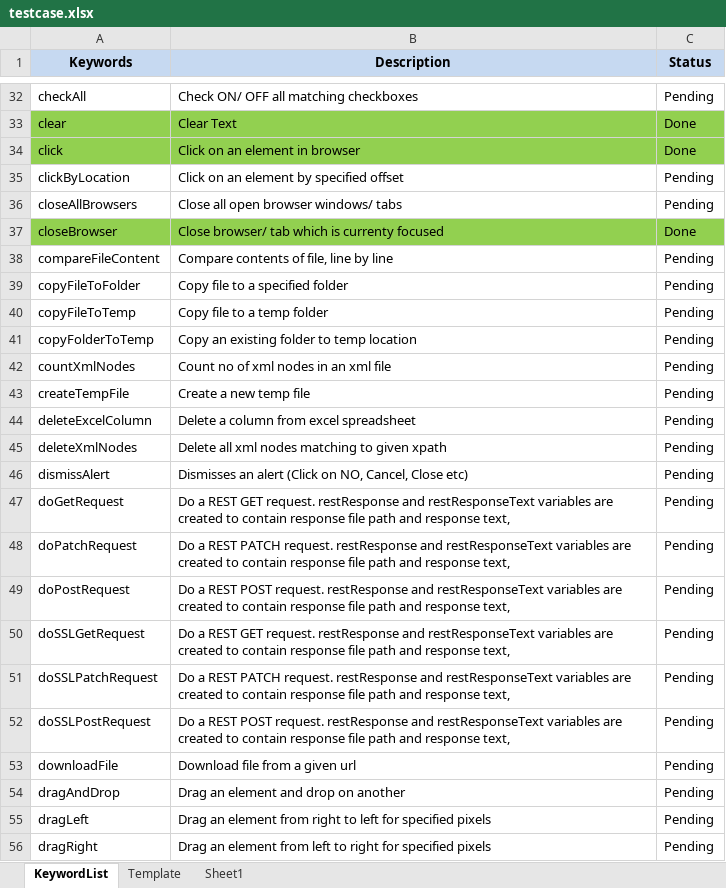
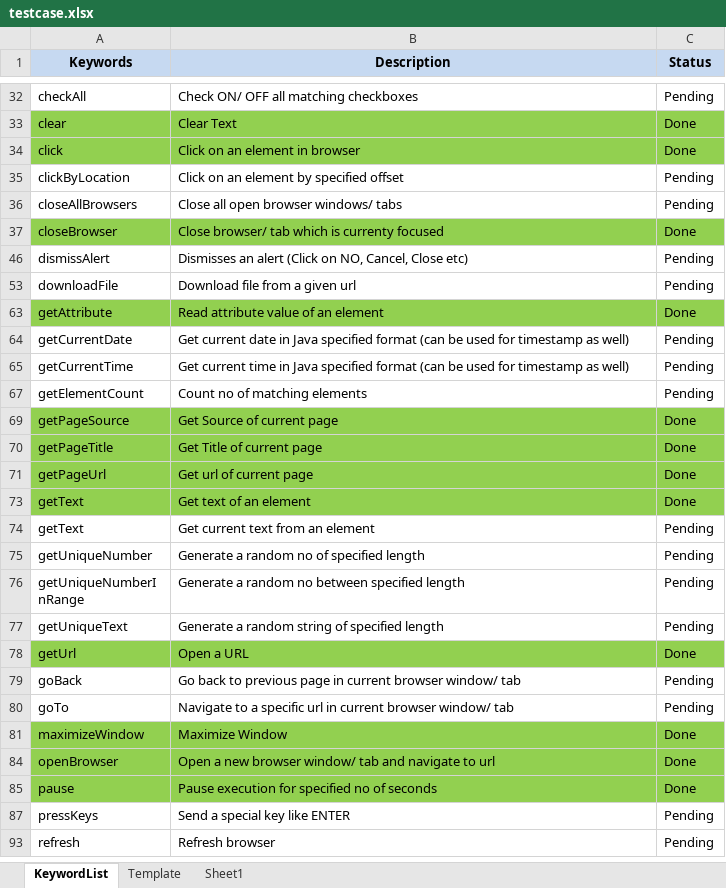
Before and after one commit to iamgauravkhanna/automation-repository-java, an Excel workbook: Raftaar/assets/testcase.xlsx, sheet KeywordList, drawn as a sheet; only a part is shown, gaps mark what is left out; the shorter side is filled out with more unchanged rows; values as stored, in another font and other column widths than the file's, no borders; the diff covers the shown part only; the diff names each change by its address in the sheet, - before the commit and + after, or states it on an @@ line.

```diff
--- a/Raftaar/assets/testcase.xlsx (sheet KeywordList)
+++ b/Raftaar/assets/testcase.xlsx (sheet KeywordList)
-row 38: compareFileContent | Compare contents of file, line by line | Pending
-row 39: copyFileToFolder | Copy file to a specified folder | Pending
-row 40: copyFileToTemp | Copy file to a temp folder | Pending
-row 41: copyFolderToTemp | Copy an existing folder to temp location | Pending
-row 42: countXmlNodes | Count no of xml nodes in an xml file | Pending
-row 43: createTempFile | Create a new temp file | Pending
-row 44: deleteExcelColumn | Delete a column from excel spreadsheet | Pending
-row 45: deleteXmlNodes | Delete all xml nodes matching to given xpath | Pending
-row 47: doGetRequest | Do a REST GET request. restResponse and restResponseText variables are created to contain response file path and response text, | Pending
-row 48: doPatchRequest | Do a REST PATCH request. restResponse and restResponseText variables are created to contain response file path and response text, | Pending
-row 49: doPostRequest | Do a REST POST request. restResponse and restResponseText variables are created to contain response file path and response text, | Pending
-row 50: doSSLGetRequest | Do a REST GET request. restResponse and restResponseText variables are created to contain response file path and response text, | Pending
-row 51: doSSLPatchRequest | Do a REST PATCH request. restResponse and restResponseText variables are created to contain response file path and response text, | Pending
-row 52: doSSLPostRequest | Do a REST POST request. restResponse and restResponseText variables are created to contain response file path and response text, | Pending
-row 54: dragAndDrop | Drag an element and drop on another | Pending
-row 55: dragLeft | Drag an element from right to left for specified pixels | Pending
-row 56: dragRight | Drag an element from left to right for specified pixels | Pending
```
Also changed, not shown: 71 removed rows and 1 edited cell elsewhere in this sheet, sheet Sheet1, hidden cells, 42 other files.
